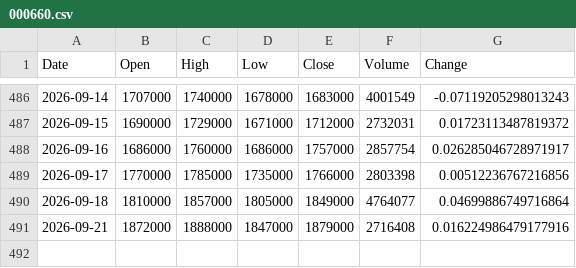
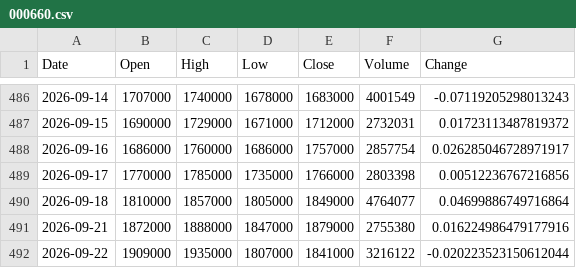
Before and after one commit to uavsky-sys/krx-data, a CSV file: data/history/000660.csv, drawn as a sheet; only a part is shown, gaps mark what is left out.

Commit message:
data: 2026-09-22 22:41 KST

```diff
--- a/data/history/000660.csv
+++ b/data/history/000660.csv
@@ -490,2 +490,3 @@
 2026-09-18,1810000,1857000,1805000,1849000,4764077,0.04699886749716864
-2026-09-21,1872000,1888000,1847000,1879000,2716408,0.016224986479177916
+2026-09-21,1872000,1888000,1847000,1879000,2755380,0.016224986479177916
+2026-09-22,1909000,1935000,1807000,1841000,3216122,-0.020223523150612044
```
Also changed, not shown: data/history/005930.csv, data/history/082270.csv, 8 other files.
